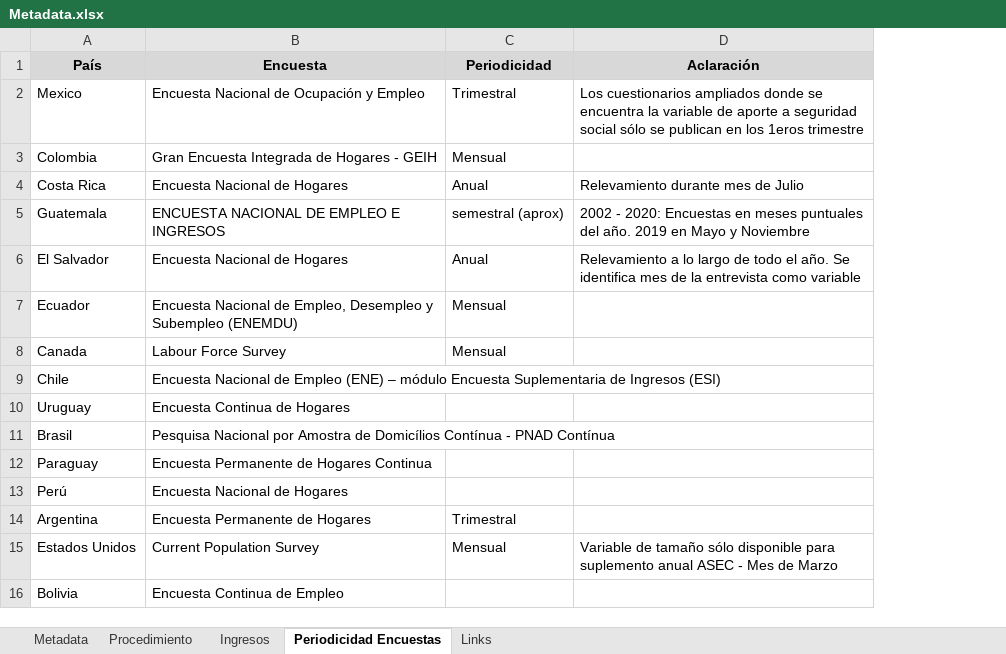
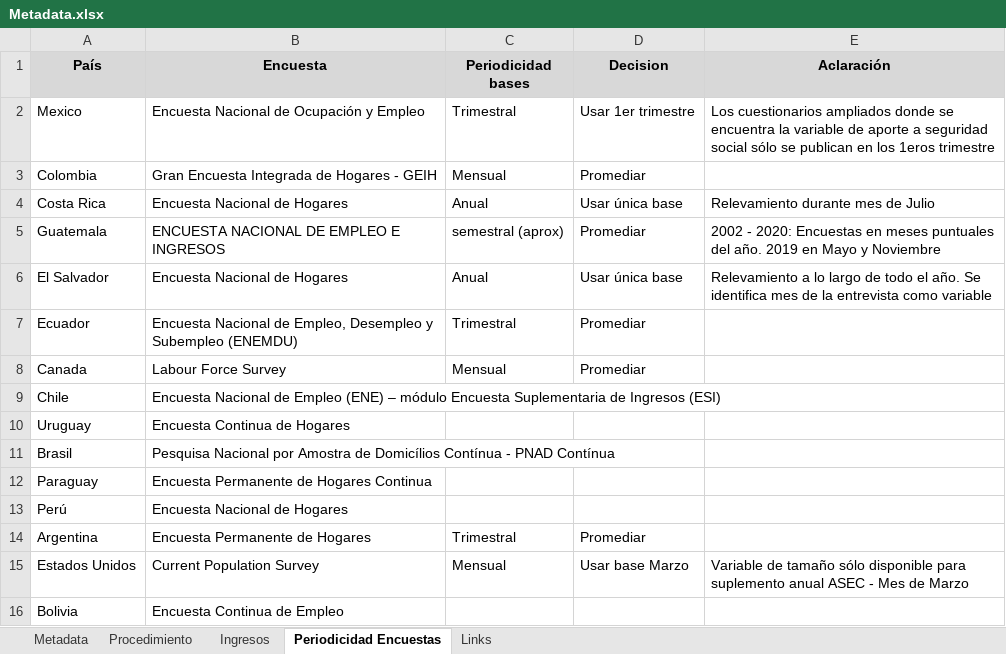
Before and after one commit to Guidowe/precariedad.mundial, an Excel workbook: Metadata.xlsx, sheet Periodicidad Encuestas, drawn as a sheet; values as stored, in another font and other column widths than the file's, no borders; the diff names each change by its address in the sheet, - before the commit and + after, or states it on an @@ line.

```diff
--- a/Metadata.xlsx (sheet Periodicidad Encuestas)
+++ b/Metadata.xlsx (sheet Periodicidad Encuestas)
+column D (Decision), rows 2-15: Usar 1er trimestre | Promediar | Usar única base | Promediar | Usar única base | Promediar | Promediar |  |  |  |  |  | Promediar | Usar base Marzo
-C1: Periodicidad
+C1: Periodicidad bases
-C7 (Periodicidad bases): Mensual
+C7 (Periodicidad bases): Trimestral
```
Also changed, not shown: sheet Procedimiento, Resultados/America/Resultados_America.xlsx, 20 other files.
